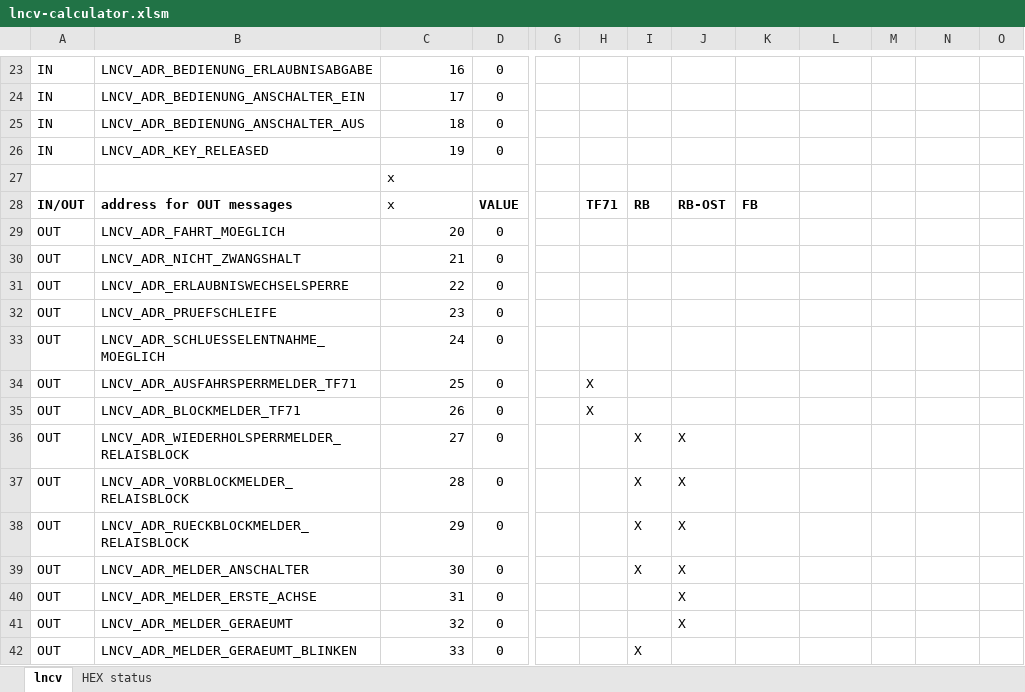
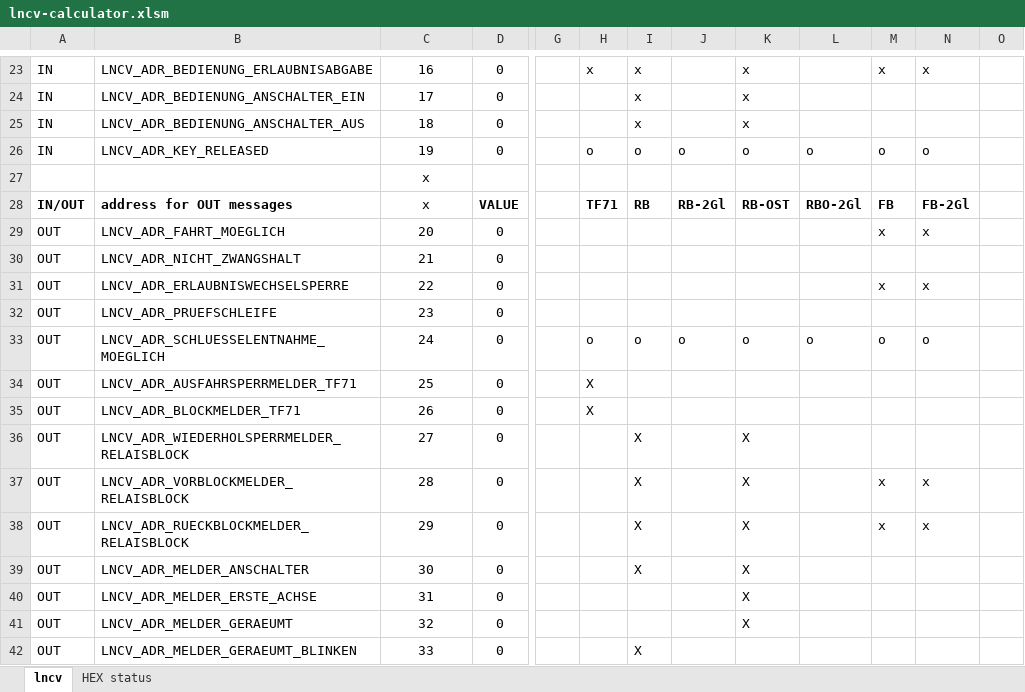
Before and after one commit to nh-finescale/ln2block, an Excel workbook: documentation/lncv-calculator.xlsm, sheet lncv, drawn as a sheet; only a part is shown, gaps mark what is left out; values as stored, in another font and other column widths than the file's, no borders; the diff covers the shown part only; the diff names each change by its address in the sheet, - before the commit and + after, or states it on an @@ line.

Commit message:
Update lncv-calculator.xlsm

```diff
--- a/documentation/lncv-calculator.xlsm (sheet lncv)
+++ b/documentation/lncv-calculator.xlsm (sheet lncv)
-C23:C26 alignment: right
+C23:C26 alignment: center
-H23: (empty)
+H23: x
-I23:I25: (empty)
+I23:I25: x
-K23:K25: (empty)
+K23:K25: x
-M23: (empty)
+M23: x
-N23: (empty)
+N23: x
-H26: (empty)
+H26: o
-I26: (empty)
+I26: o
-J26: (empty)
+J26: o
-K26: (empty)
+K26: o
-L26: (empty)
+L26: o
-M26: (empty)
+M26: o
-N26: (empty)
+N26: o
-C27:C28 alignment: left
+C27:C28 alignment: center
-J28: RB-OST
+J28: RB-2Gl
-K28: FB
+K28: RB-OST
-L28: (empty)
+L28: RBO-2Gl
-M28: (empty)
+M28: FB
-N28: (empty)
+N28: FB-2Gl
-C29:C42 alignment: right
+C29:C42 alignment: center
-M29: (empty)
+M29: x
-N29: (empty)
+N29: x
-M31: (empty)
+M31: x
-N31: (empty)
+N31: x
-H33: (empty)
+H33: o
-I33: (empty)
+I33: o
-J33: (empty)
+J33: o
-K33: (empty)
+K33: o
-L33: (empty)
+L33: o
-M33: (empty)
+M33: o
-N33: (empty)
+N33: o
-J36:J41: X
+J36:J41: (empty)
-K36:K41: (empty)
+K36:K41: X
-M37:M38: (empty)
+M37:M38: x
-N37:N38: (empty)
+N37:N38: x
```
Also changed, not shown: 1 added row, 1 removed row, 63 edited cells and cell formats elsewhere in this sheet.
